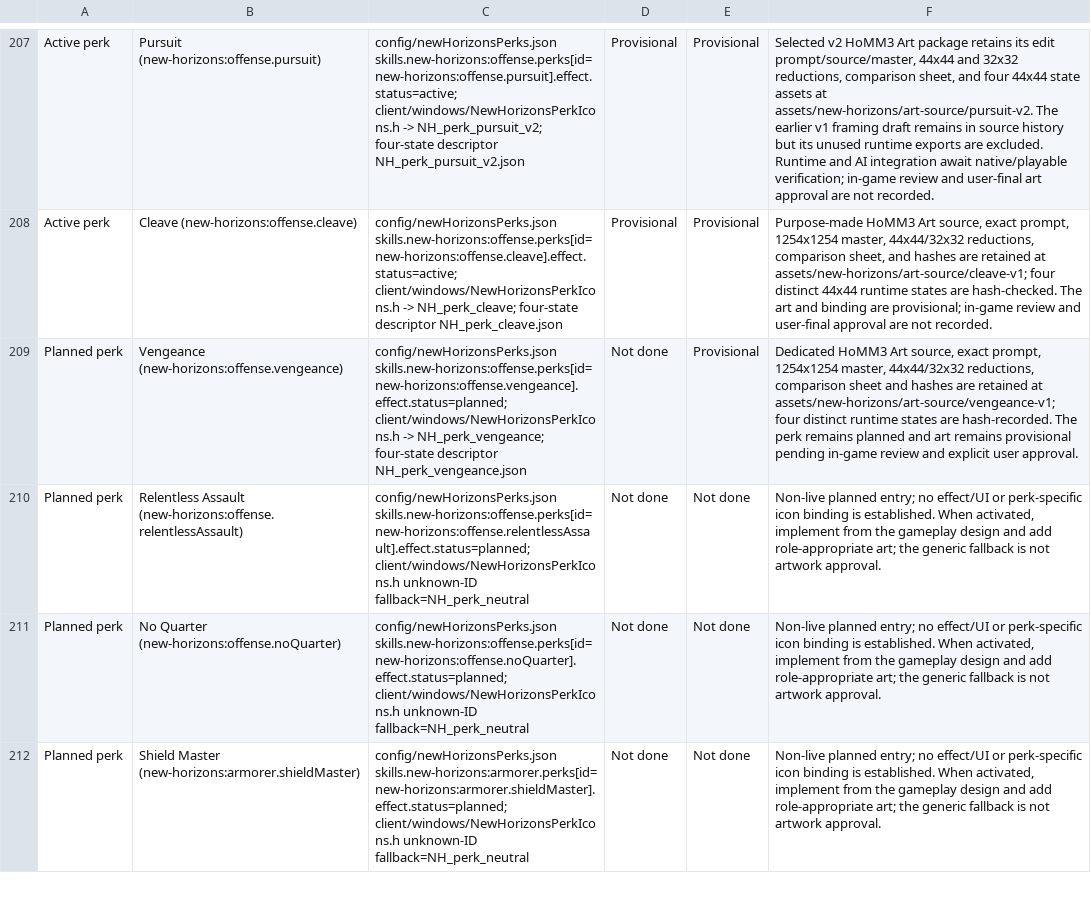
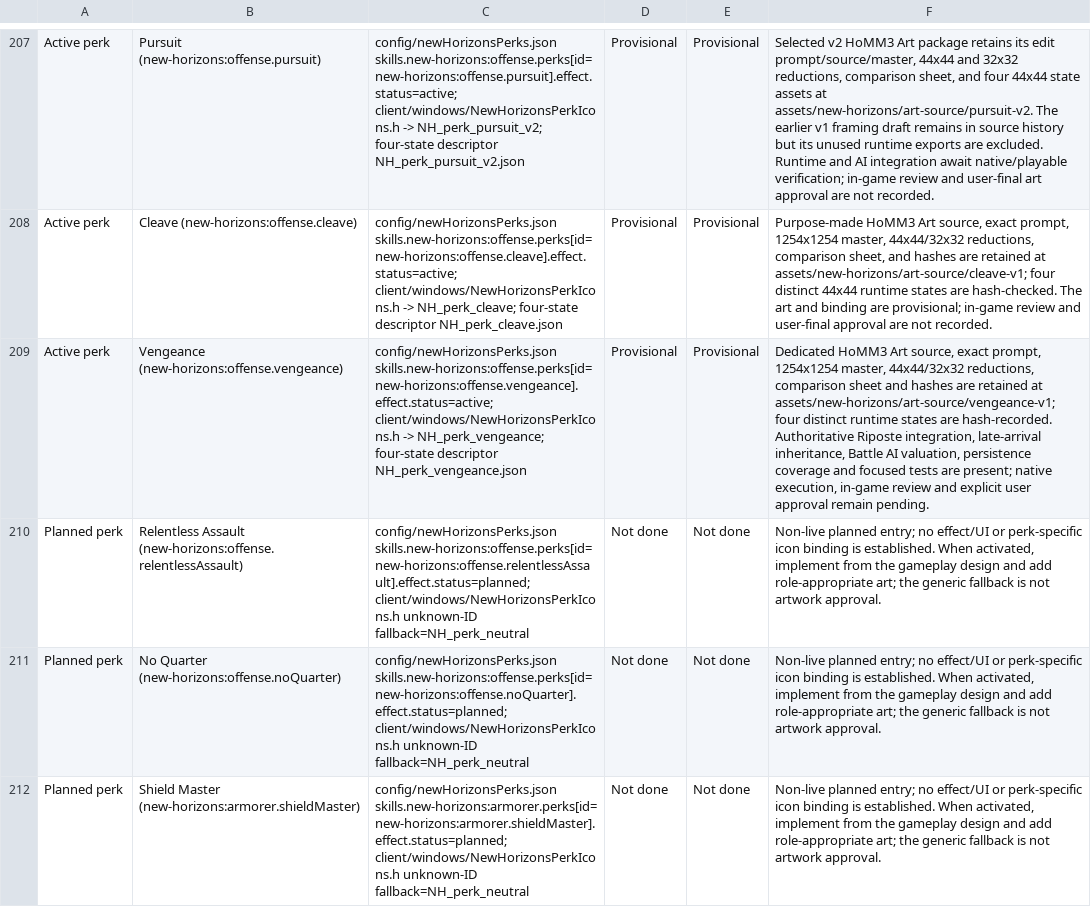
Before and after one commit to thegandalf196/new-horizons, a CSV file: docs/NH_UI_ASSET_INVENTORY.csv, drawn as a sheet; only a part is shown, gaps mark what is left out; the diff names each change by its address in the sheet, - before the commit and + after, or states it on an @@ line.

Commit message:
Implement Vengeance retaliation bonus

```diff
--- a/docs/NH_UI_ASSET_INVENTORY.csv
+++ b/docs/NH_UI_ASSET_INVENTORY.csv
-A209: Planned perk
+A209: Active perk
-C209: config/newHorizonsPerks.json skills.new-horizons:offense.perks[id=new-horizons:offense.vengeance].effect.status=planned; client/windows/NewHorizonsPerkIcons.h ->…
+C209: config/newHorizonsPerks.json skills.new-horizons:offense.perks[id=new-horizons:offense.vengeance].effect.status=active; client/windows/NewHorizonsPerkIcons.h ->…
-D209: Not done
+D209: Provisional
-F209: …are hash-recorded. The perk remains planned and art remains provisional pending in-game review and explicit user approval.
+F209: …are hash-recorded. Authoritative Riposte integration, late-arrival inheritance, Battle AI valuation, persistence coverage and focused tests are present; native execution, in-game review and explicit user approval remain pending.
```
Also changed, not shown: 11 other files.
